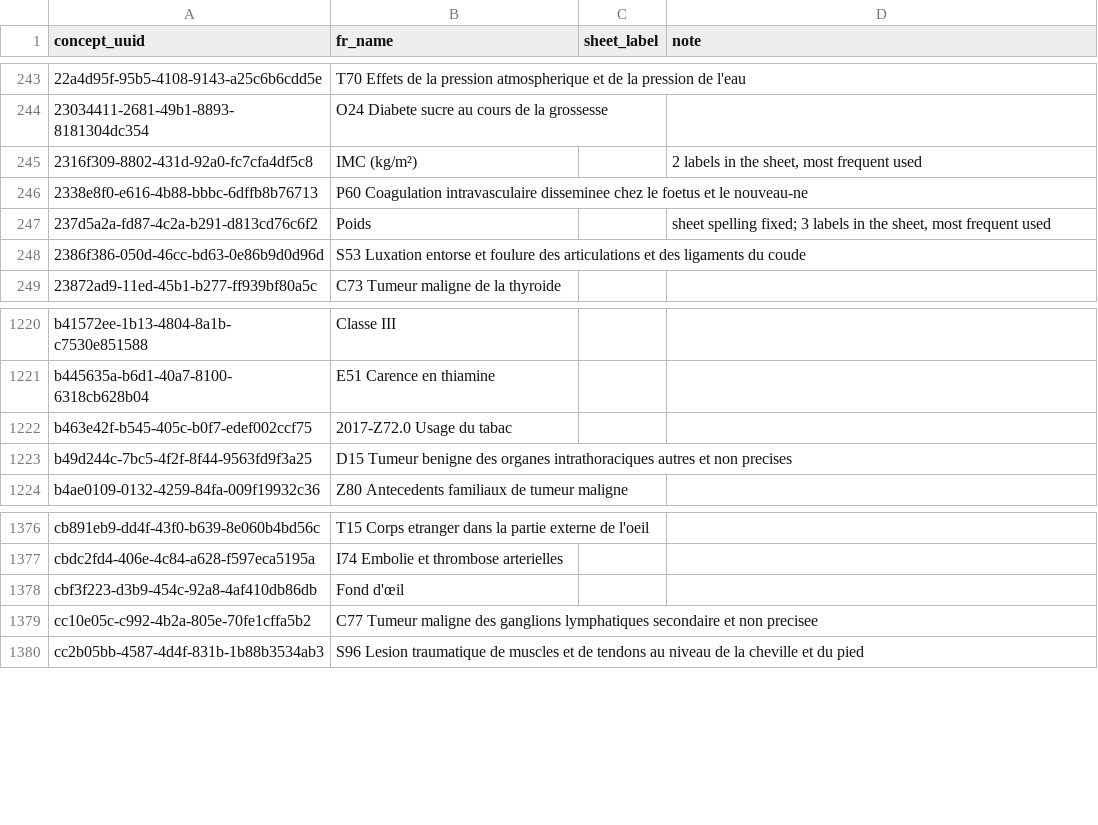
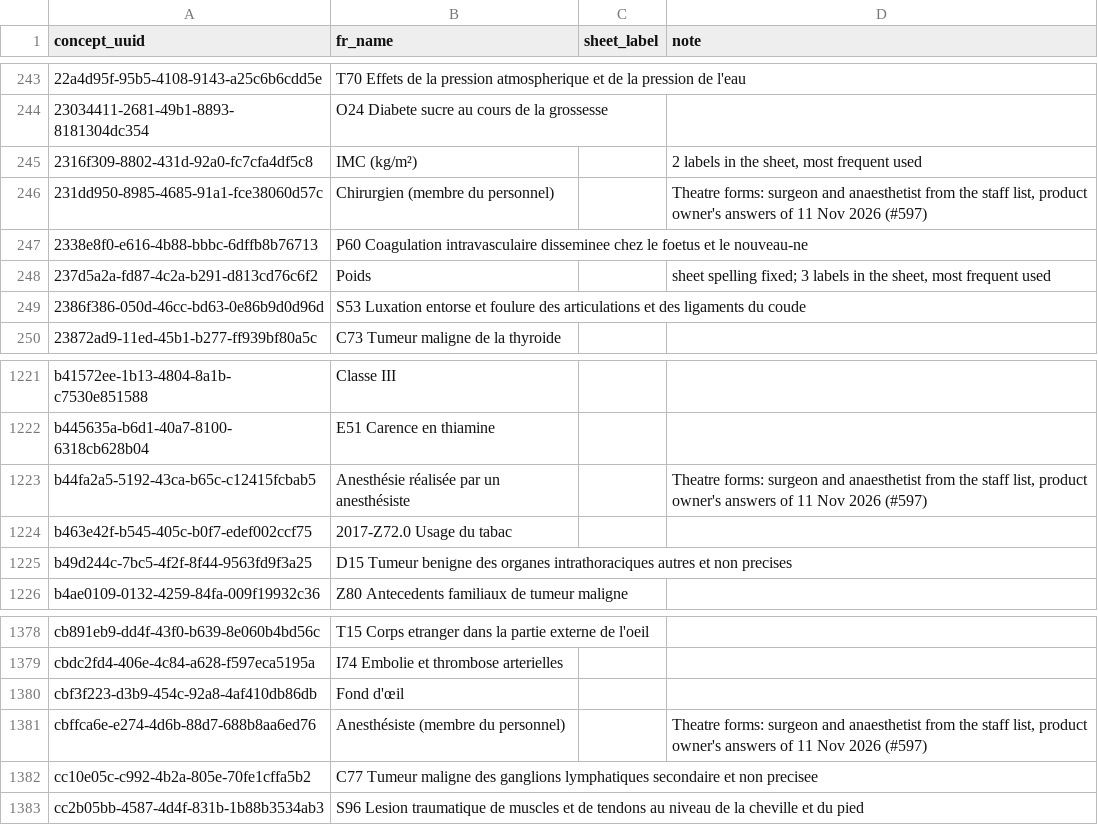
Before and after one commit to MadiroGlobalHealth/UVL-EMR, a TSV file: sites/mugamba/requirements/form-concept-names-fr.tsv, drawn as a sheet; only a part is shown, gaps mark what is left out.

Commit message:
polymorph: [MadiroGlobalHealth/UVL-EMR#597] **#597: surgeon and anaesthetist picked from the staff list, or typed in** (#624)

```diff
--- a/sites/mugamba/requirements/form-concept-names-fr.tsv
+++ b/sites/mugamba/requirements/form-concept-names-fr.tsv
@@ -245,2 +245,3 @@ concept_uuid	fr_name	sheet_label	note
 2316f309-8802-431d-92a0-fc7cfa4df5c8	IMC (kg/m²)		2 labels in the sheet, most frequent used
+231dd950-8985-4685-91a1-fce38060d57c	Chirurgien (membre du personnel)		Theatre forms: surgeon and anaesthetist from the staff list, product owner's answers of 11 Nov 2026 (#597)
 2338e8f0-e616-4b88-bbbc-6dffb8b76713	P60 Coagulation intravasculaire disseminee chez le foetus et le nouveau-ne		
@@ -1221,2 +1222,3 @@ b41572ee-1b13-4804-8a1b-c7530e851588	Classe III
 b445635a-b6d1-40a7-8100-6318cb628b04	E51 Carence en thiamine		
+b44fa2a5-5192-43ca-b65c-c12415fcbab5	Anesthésie réalisée par un anesthésiste		Theatre forms: surgeon and anaesthetist from the staff list, product owner's answers of 11 Nov 2026 (#597)
 b463e42f-b545-405c-b0f7-edef002ccf75	2017-Z72.0 Usage du tabac		
@@ -1378,2 +1380,3 @@ cbdc2fd4-406e-4c84-a628-f597eca5195a	I74 Embolie et thrombose arterielles
 cbf3f223-d3b9-454c-92a8-4af410db86db	Fond d'œil		
+cbffca6e-e274-4d6b-88d7-688b8aa6ed76	Anesthésiste (membre du personnel)		Theatre forms: surgeon and anaesthetist from the staff list, product owner's answers of 11 Nov 2026 (#597)
 cc10e05c-c992-4b2a-805e-70fe1cffa5b2	C77 Tumeur maligne des ganglions lymphatiques secondaire et non precisee		
```
Also changed, not shown: 8 other files.
